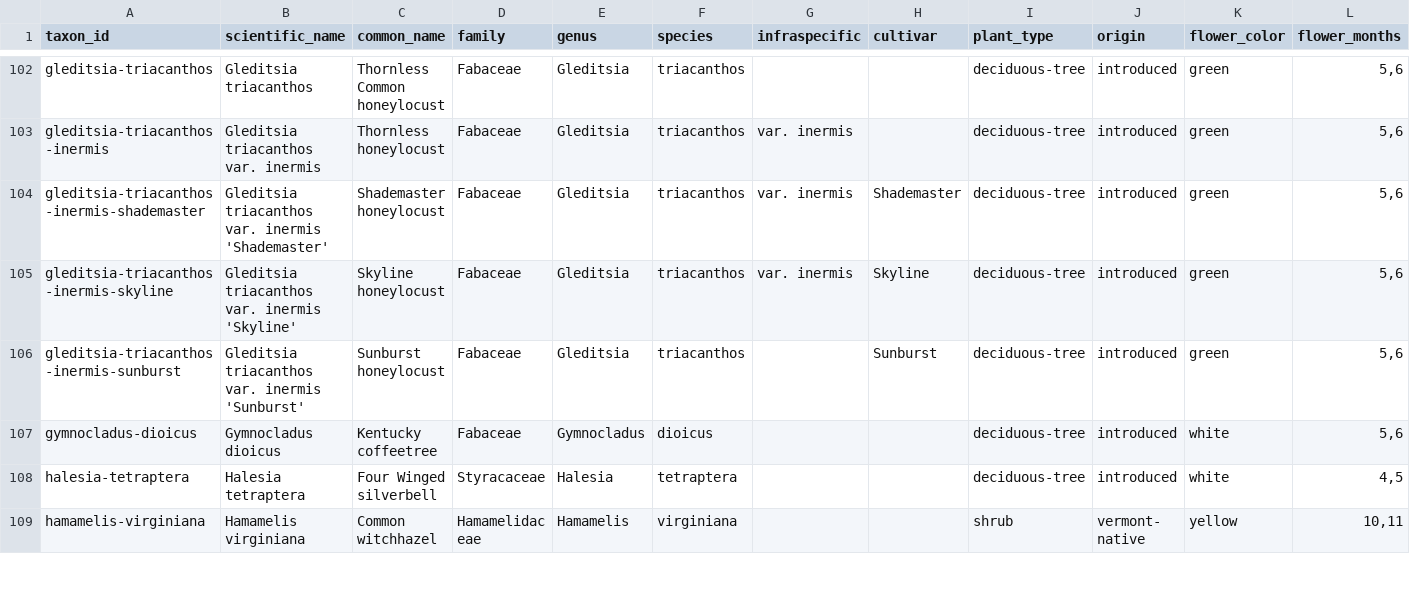
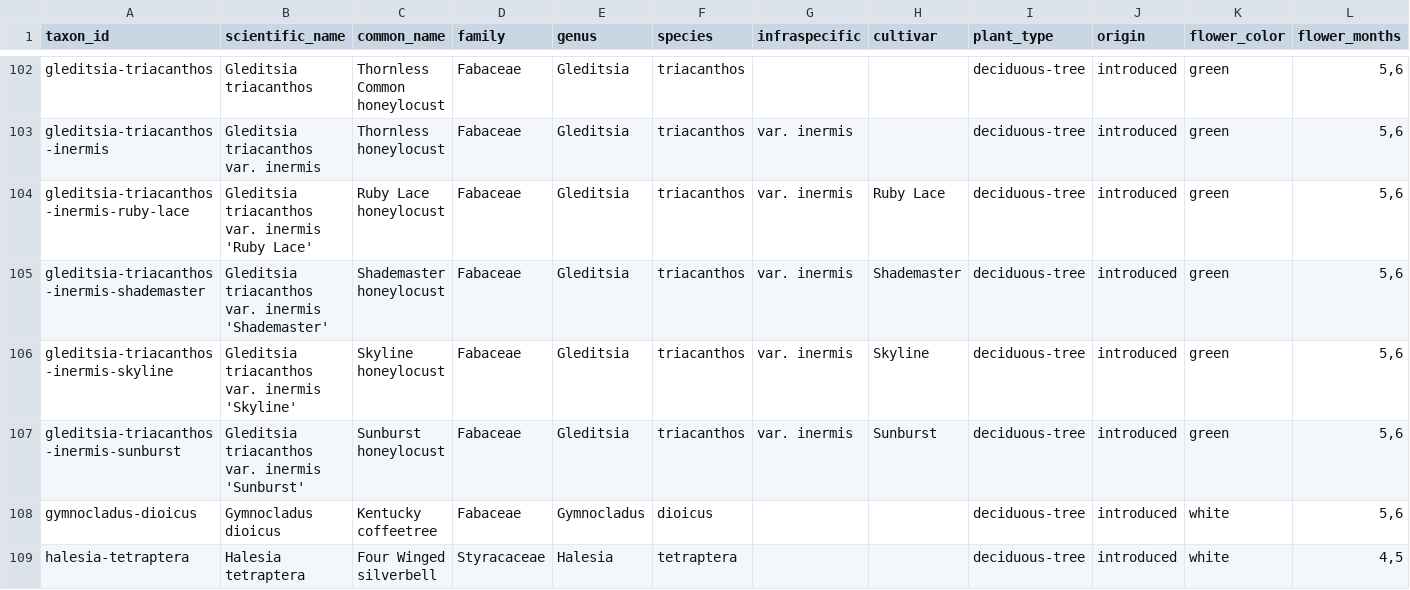
Before and after one commit to durodriguez/Florestas_VT, a CSV file: data/taxa.csv, drawn as a sheet; only a part is shown, gaps mark what is left out; the shorter side is filled out with more unchanged rows; addresses are those after the commit; rows hold the shown columns only; the diff names each change by its address in the sheet, - before the commit and + after, or states it on an @@ line.

```diff
--- a/data/taxa.csv
+++ b/data/taxa.csv
+row 104: gleditsia-triacanthos-inermis-ruby-lace | Gleditsia triacanthos var. inermis 'Ruby Lace' | Ruby Lace honeylocust | Fabaceae | Gleditsia | triacanthos | var. inermis | Ruby Lace | deciduous-tree | introduced | green | 5,6
-G107 (infraspecific): (empty)
+G107 (infraspecific): var. inermis
```
